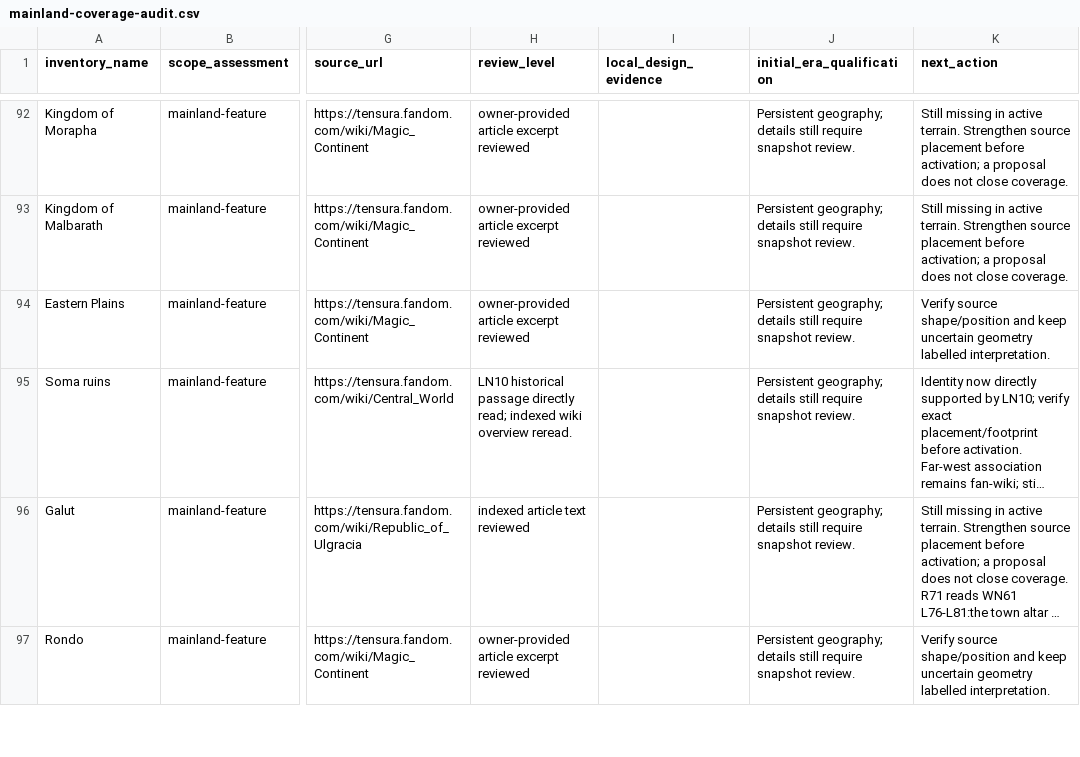
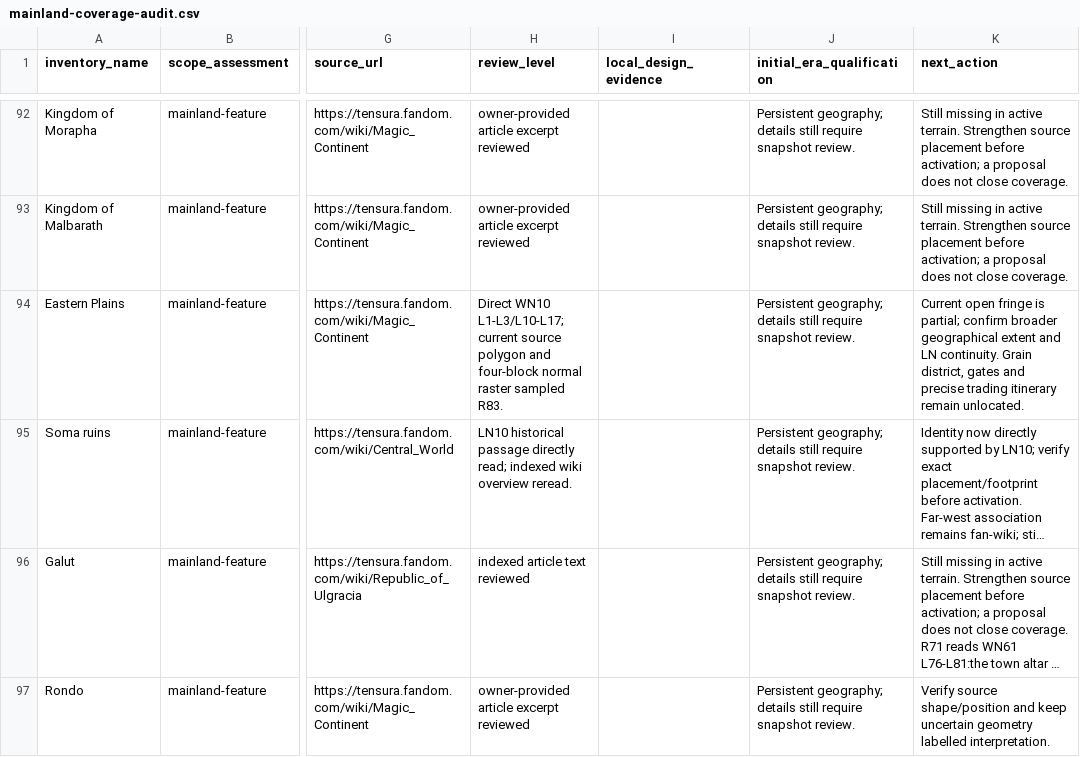
Before and after one commit to Yasuke2000/ocs-two-lives, a CSV file: docs/research/tensura-world-2026-11-19/mainland-coverage-audit.csv, drawn as a sheet; only a part is shown, gaps mark what is left out; long unchanged cells end in …; the diff names each change by its address in the sheet, - before the commit and + after, or states it on an @@ line.

```diff
--- a/docs/research/tensura-world-2026-11-19/mainland-coverage-audit.csv
+++ b/docs/research/tensura-world-2026-11-19/mainland-coverage-audit.csv
-H94 (review_level): owner-provided article excerpt reviewed
+H94 (review_level): Direct WN10 L1-L3/L10-L17; current source polygon and four-block normal raster sampled R83.
-K94 (next_action): Verify source shape/position and keep uncertain geometry labelled interpretation.
+K94 (next_action): Current open fringe is partial; confirm broader geographical extent and LN continuity. Grain district, gates and precise trading itinerary remain unlocated.
```
Also changed, not shown: docs/research/tensura-world-2026-11-19/geography-facts.csv, docs/research/tensura-world-2026-11-19/source-access.csv, 13 other files.
